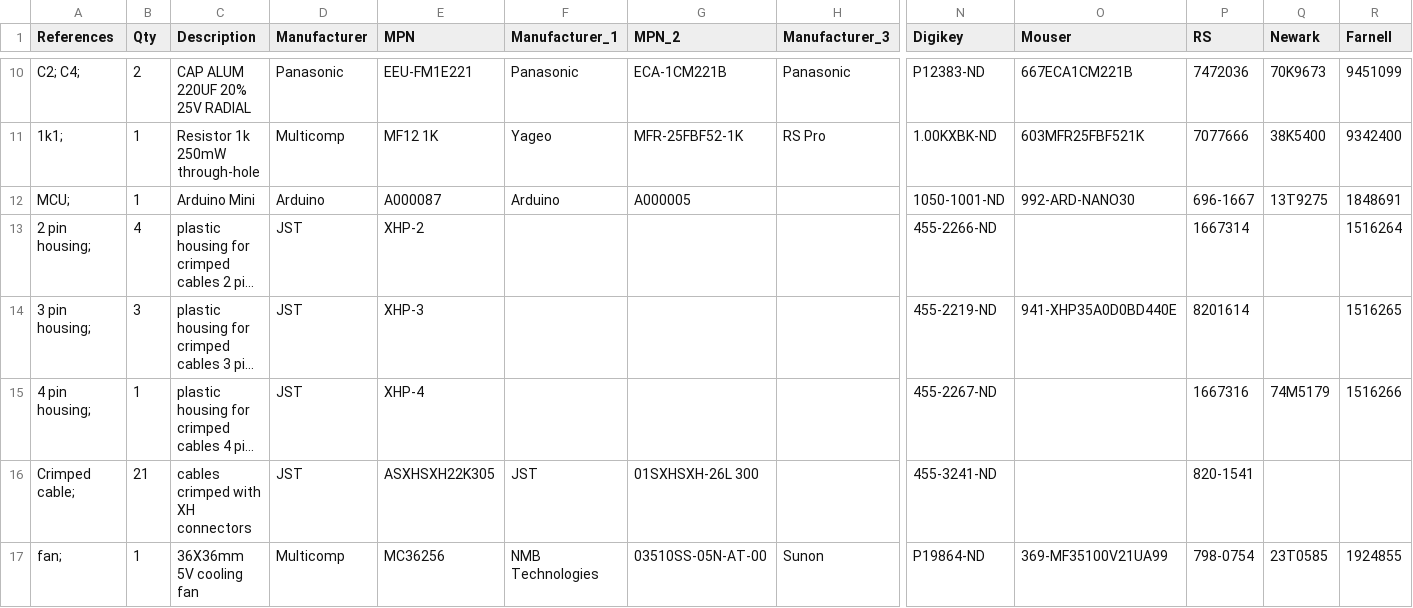
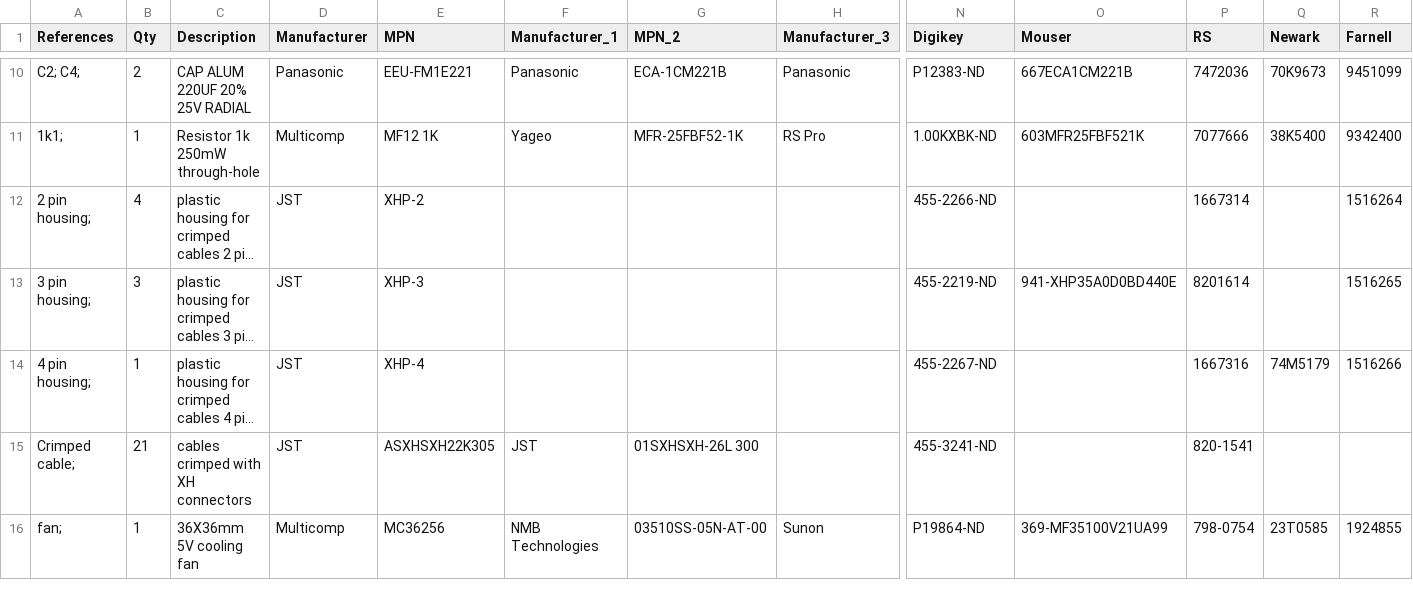
Before and after one commit to BeeHive-org/BeeHive, a CSV file: hub_PCB/1-click-bom.csv, drawn as a sheet; only a part is shown, gaps mark what is left out; long unchanged cells end in …; rows hold the shown columns only; the diff names each change by its address in the sheet, - before the commit and + after, or states it on an @@ line.

Commit message:
Update 1-click-bom.csv

```diff
--- a/hub_PCB/1-click-bom.csv
+++ b/hub_PCB/1-click-bom.csv
-row 12: MCU; | 1 | Arduino Mini | Arduino | A000087 | Arduino | A000005 |  | 1050-1001-ND | 992-ARD-NANO30 | 696-1667 | 13T9275 | 1848691
```
